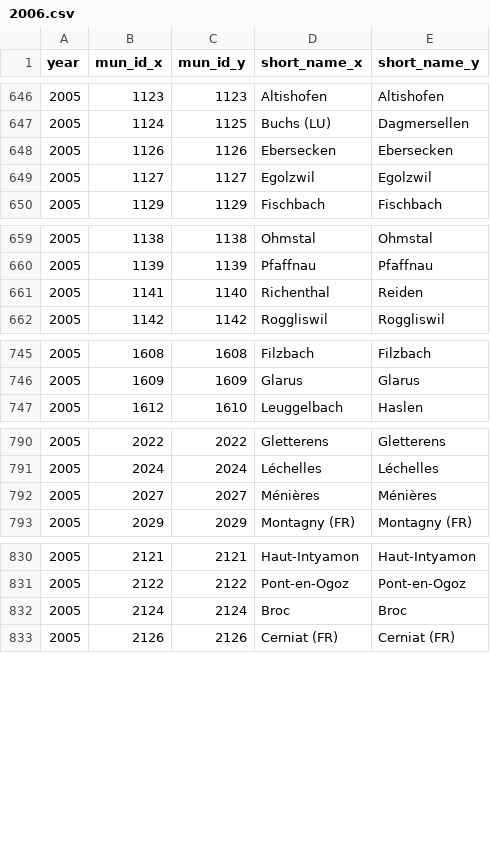
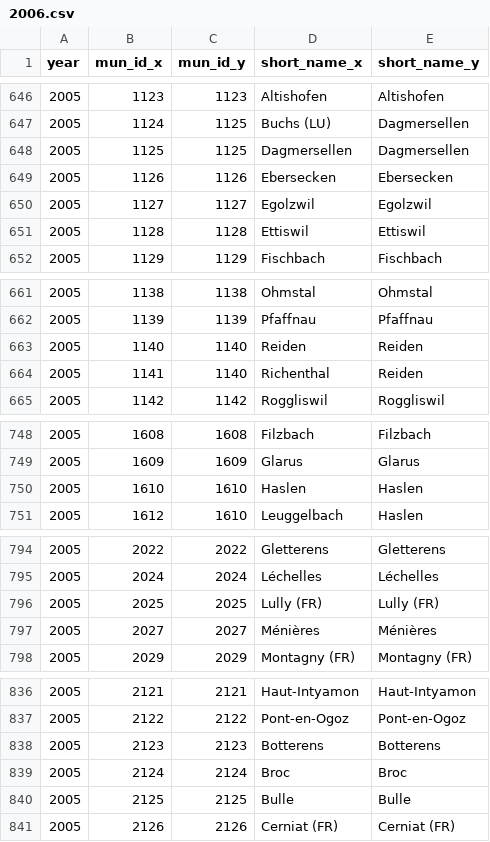
Before and after one commit to cynkra/munch, a CSV file: data/flat/2006.csv, drawn as a sheet; only a part is shown, gaps mark what is left out; the diff covers the shown part only; the diff names each change by its address in the sheet, - before the commit and + after, or states it on an @@ line.

```diff
--- a/data/flat/2006.csv
+++ b/data/flat/2006.csv
+row 648: 2005 | 1125 | 1125 | Dagmersellen | Dagmersellen
+row 651: 2005 | 1128 | 1128 | Ettiswil | Ettiswil
+row 663: 2005 | 1140 | 1140 | Reiden | Reiden
+row 750: 2005 | 1610 | 1610 | Haslen | Haslen
+row 796: 2005 | 2025 | 2025 | Lully (FR) | Lully (FR)
+row 838: 2005 | 2123 | 2123 | Botterens | Botterens
+row 840: 2005 | 2125 | 2125 | Bulle | Bulle
```
Also changed, not shown: 8 added rows elsewhere in this file, data/compact/2006.csv, data/flat/2007.csv, 31 other files.
